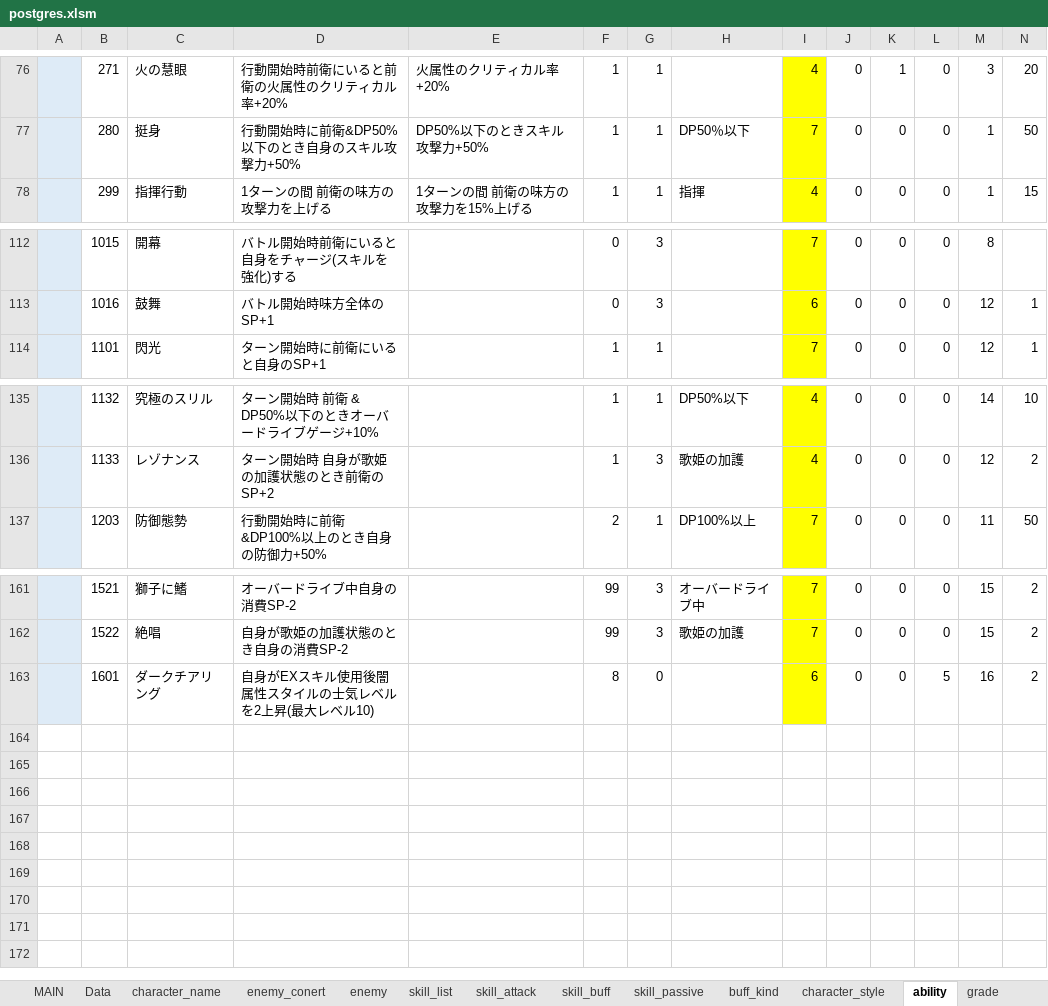
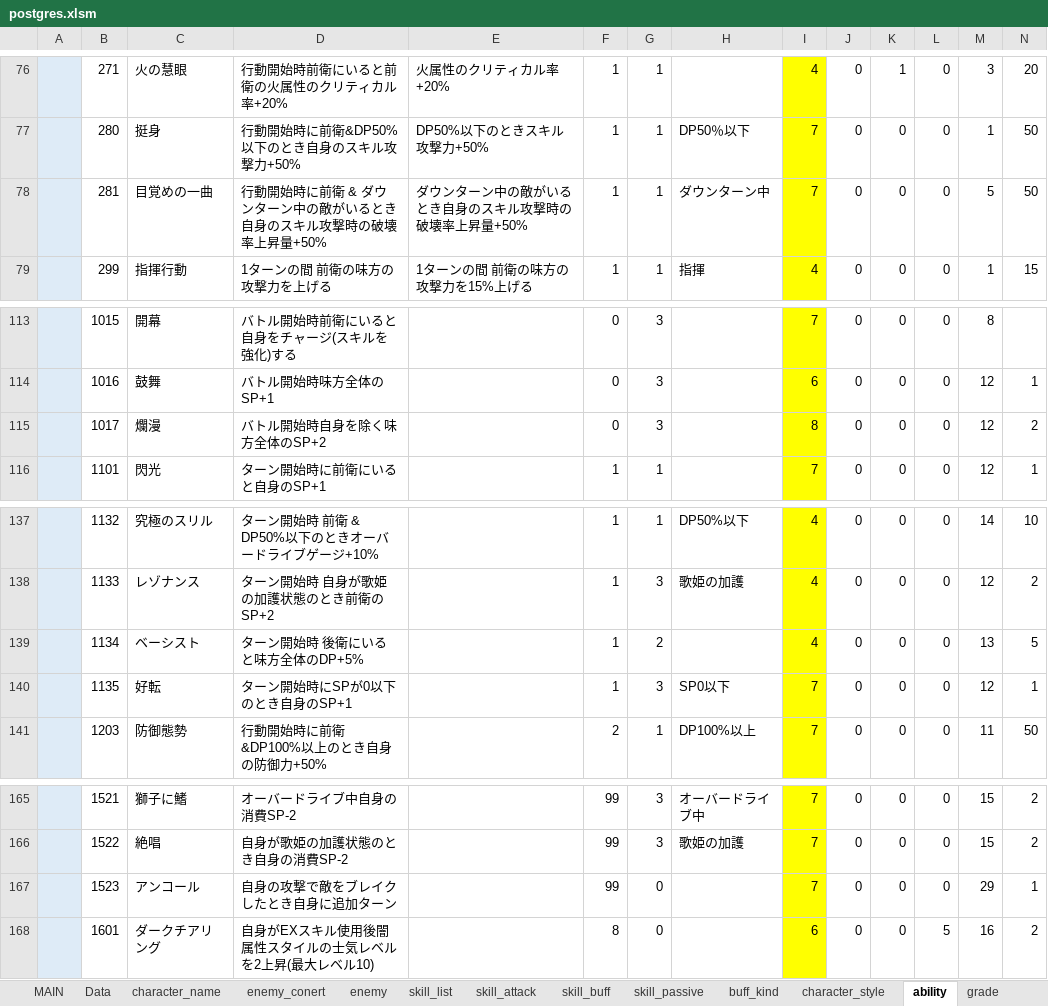
Before and after one commit to reliruleru00/hevburn, an Excel workbook: postgres.xlsm, sheet ability, drawn as a sheet; only a part is shown, gaps mark what is left out; values as stored, in another font and other column widths than the file's, no borders; charts and pictures not drawn; rows hold the shown columns only; the diff names each change by its address in the sheet, - before the commit and + after, or states it on an @@ line.

```diff
--- a/postgres.xlsm (sheet ability)
+++ b/postgres.xlsm (sheet ability)
+row 78:  | 281 | 目覚めの一曲 | 行動開始時に前衛 & ダウンターン中の敵がいるとき自身のスキル攻撃時の破壊率上昇量+50% | ダウンターン中の敵がいるとき自身のスキル攻撃時の破壊率上昇量+50% | 1 | 1 | ダウンターン中 | 7 | 0 | 0 | 0 | 5 | 50
+row 115:  | 1017 | 爛漫 | バトル開始時自身を除く味方全体のSP+2 |  | 0 | 3 |  | 8 | 0 | 0 | 0 | 12 | 2
+row 139:  | 1134 | ベーシスト | ターン開始時 後衛にいると味方全体のDP+5% |  | 1 | 2 |  | 4 | 0 | 0 | 0 | 13 | 5
+row 140:  | 1135 | 好転 | ターン開始時にSPが0以下のとき自身のSP+1 |  | 1 | 3 | SP0以下 | 7 | 0 | 0 | 0 | 12 | 1
+row 167:  | 1523 | アンコール | 自身の攻撃で敵をブレイクしたとき自身に追加ターン |  | 99 | 0 |  | 7 | 0 | 0 | 0 | 29 | 1
```
Also changed, not shown: sheet enemy, sheet grade, sheet スタイル登録, sheet skill_list, sheet character_name, sheet skill_attack, 3 more sheets, other sheet tabs, charts or pictures, 15 other files.
